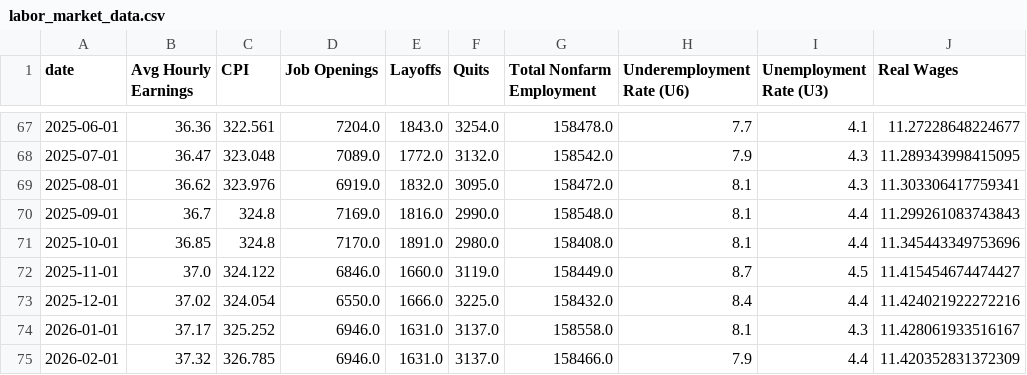
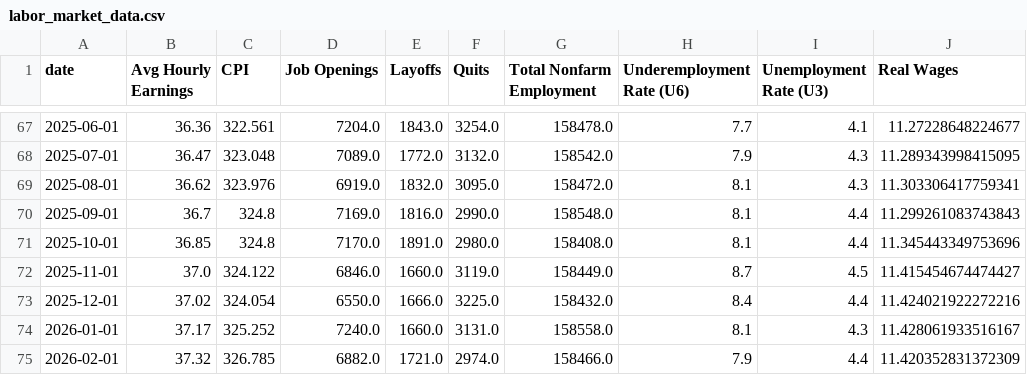
Before and after one commit to mrwizardmangit/ECON8320SemesterProject, a CSV file: labor_market_data.csv, drawn as a sheet; only a part is shown, gaps mark what is left out.

```diff
--- a/labor_market_data.csv
+++ b/labor_market_data.csv
@@ -73,3 +73,3 @@ date,Avg Hourly Earnings,CPI,Job Openings,Layoffs,Quits,Total Nonfarm Employment
 2025-12-01,37.02,324.054,6550.0,1666.0,3225.0,158432.0,8.4,4.4,11.424021922272216
-2026-01-01,37.17,325.252,6946.0,1631.0,3137.0,158558.0,8.1,4.3,11.428061933516167
-2026-02-01,37.32,326.785,6946.0,1631.0,3137.0,158466.0,7.9,4.4,11.420352831372309
+2026-01-01,37.17,325.252,7240.0,1660.0,3131.0,158558.0,8.1,4.3,11.428061933516167
+2026-02-01,37.32,326.785,6882.0,1721.0,2974.0,158466.0,7.9,4.4,11.420352831372309
```
